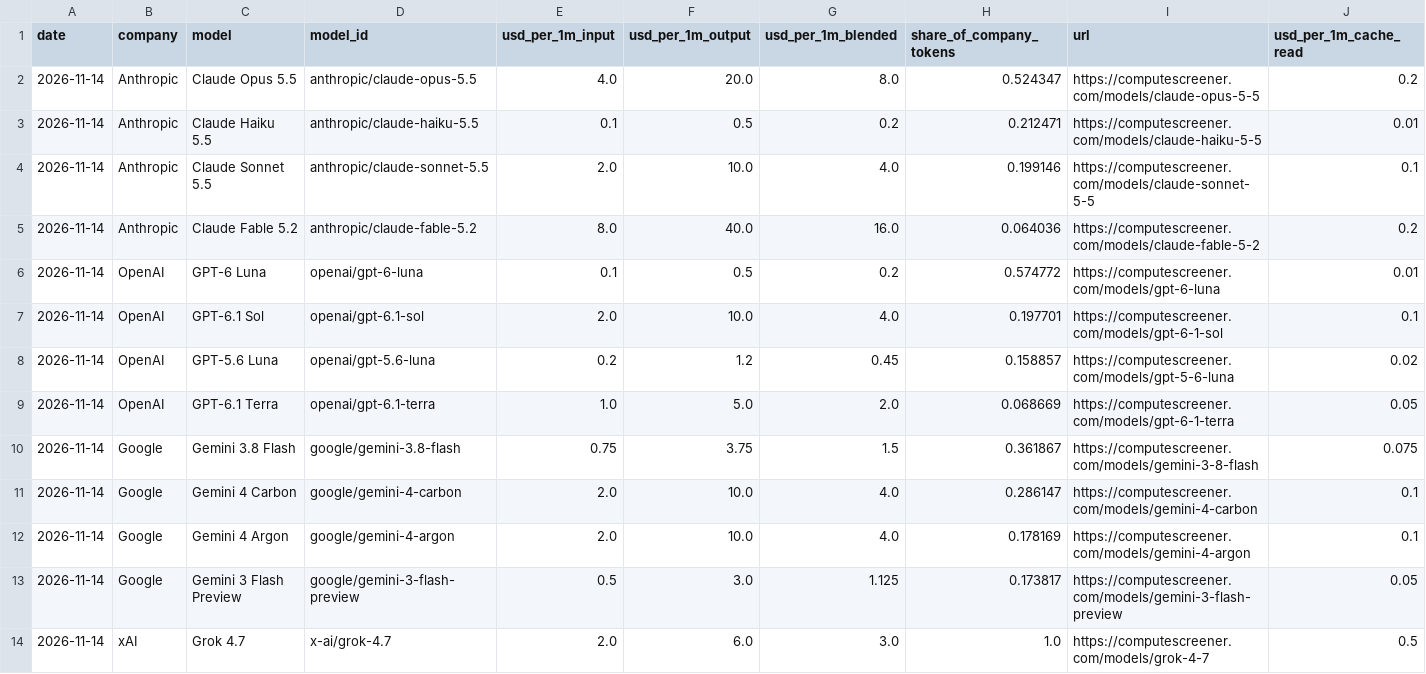
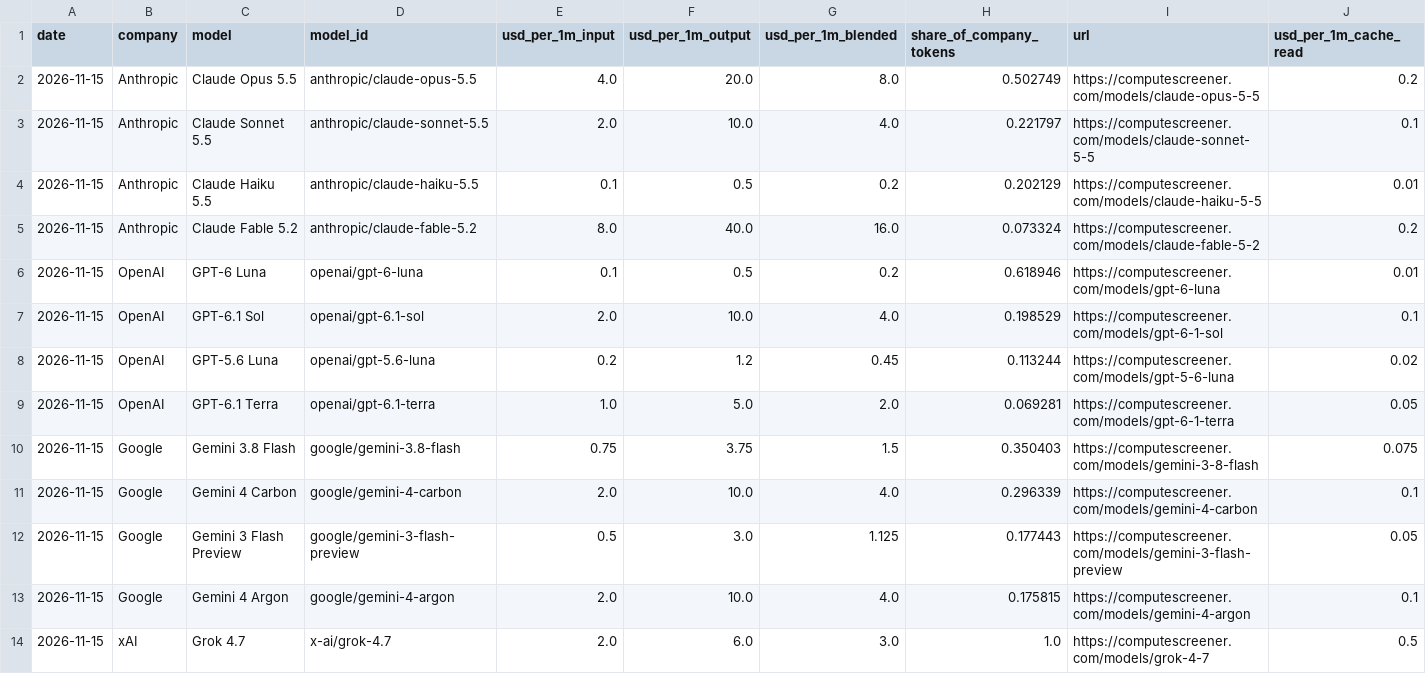
Before and after one commit to RenshuBTC/compute-screener, a CSV file: data/token_models_latest.csv, drawn as a sheet; only a part is shown; removed rows and columns are numbered as before the commit, all else as after; rows hold the shown columns only; the diff covers the shown part only; the diff names each change by its address in the sheet, - before the commit and + after, or states it on an @@ line.

```diff
--- a/data/token_models_latest.csv
+++ b/data/token_models_latest.csv
-A2 (date): 2026-11-14
+A2 (date): 2026-11-15
-H2 (share_of_company_tokens): 0.524347
+H2 (share_of_company_tokens): 0.502749
-row 3: 2026-11-14 | Anthropic | Claude Haiku 5.5 | anthropic/claude-haiku-5.5 | 0.1 | 0.5 | 0.2 | 0.212471 | https://computescreener.com/models/claude-haiku-5-5 | 0.01
-A3 (date): 2026-11-14
+A3 (date): 2026-11-15
-H3 (share_of_company_tokens): 0.199146
+H3 (share_of_company_tokens): 0.221797
+row 4: 2026-11-15 | Anthropic | Claude Haiku 5.5 | anthropic/claude-haiku-5.5 | 0.1 | 0.5 | 0.2 | 0.202129 | https://computescreener.com/models/claude-haiku-5-5 | 0.01
-A5:A11 (date): 2026-11-14
+A5:A11 (date): 2026-11-15
-H5 (share_of_company_tokens): 0.064036
+H5 (share_of_company_tokens): 0.073324
-H6 (share_of_company_tokens): 0.574772
+H6 (share_of_company_tokens): 0.618946
-H7 (share_of_company_tokens): 0.197701
+H7 (share_of_company_tokens): 0.198529
-H8 (share_of_company_tokens): 0.158857
+H8 (share_of_company_tokens): 0.113244
-H9 (share_of_company_tokens): 0.068669
+H9 (share_of_company_tokens): 0.069281
-H10 (share_of_company_tokens): 0.361867
+H10 (share_of_company_tokens): 0.350403
-H11 (share_of_company_tokens): 0.286147
+H11 (share_of_company_tokens): 0.296339
-row 12: 2026-11-14 | Google | Gemini 4 Argon | google/gemini-4-argon | 2.0 | 10.0 | 4.0 | 0.178169 | https://computescreener.com/models/gemini-4-argon | 0.1
-A12 (date): 2026-11-14
+A12 (date): 2026-11-15
-H12 (share_of_company_tokens): 0.173817
+H12 (share_of_company_tokens): 0.177443
+row 13: 2026-11-15 | Google | Gemini 4 Argon | google/gemini-4-argon | 2.0 | 10.0 | 4.0 | 0.175815 | https://computescreener.com/models/gemini-4-argon | 0.1
-A14 (date): 2026-11-14
+A14 (date): 2026-11-15
```
Also changed, not shown: 34 edited cells elsewhere in this file, data/gpu_index_daily.csv, data/gpu_providers_latest.csv, 3 other files.
